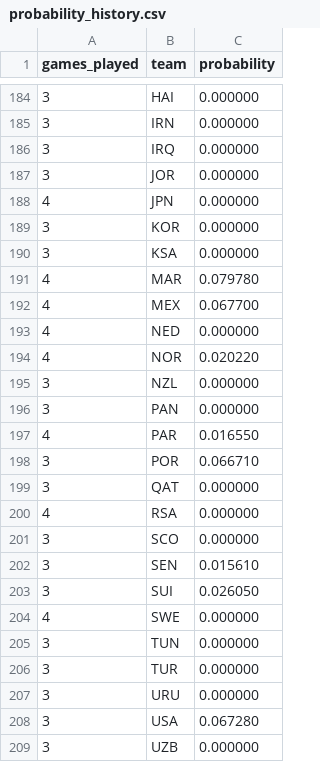
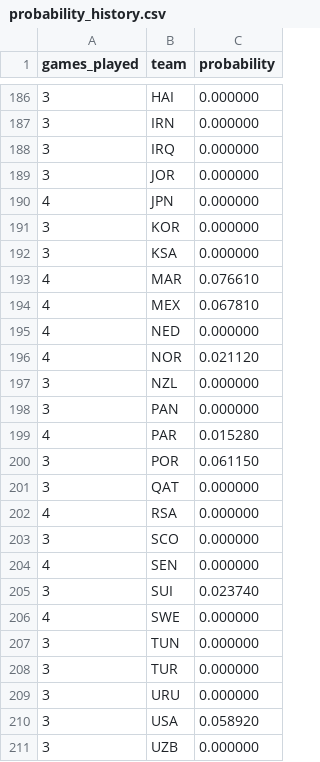
Before and after one commit to mvermeulen/ai, a CSV file: worldcup/data/probability_history.csv, drawn as a sheet; only a part is shown, gaps mark what is left out; the diff covers the shown part only.

```diff
--- a/worldcup/data/probability_history.csv
+++ b/worldcup/data/probability_history.csv
@@ -190,10 +192,10 @@ games_played,team,probability
 3,KSA,0.000000
-4,MAR,0.079780
-4,MEX,0.067700
+4,MAR,0.076610
+4,MEX,0.067810
 4,NED,0.000000
-4,NOR,0.020220
+4,NOR,0.021120
 3,NZL,0.000000
 3,PAN,0.000000
-4,PAR,0.016550
-3,POR,0.066710
+4,PAR,0.015280
+3,POR,0.061150
 3,QAT,0.000000
@@ -201,4 +203,4 @@ games_played,team,probability
 3,SCO,0.000000
-3,SEN,0.015610
-3,SUI,0.026050
+4,SEN,0.000000
+3,SUI,0.023740
 4,SWE,0.000000
@@ -207,3 +209,3 @@ games_played,team,probability
 3,URU,0.000000
-3,USA,0.067280
+3,USA,0.058920
 3,UZB,0.000000
```
Also changed, not shown: 5 added rows, 4 removed rows and 11 edited cells elsewhere in this file, worldcup/data/schedule.csv.
